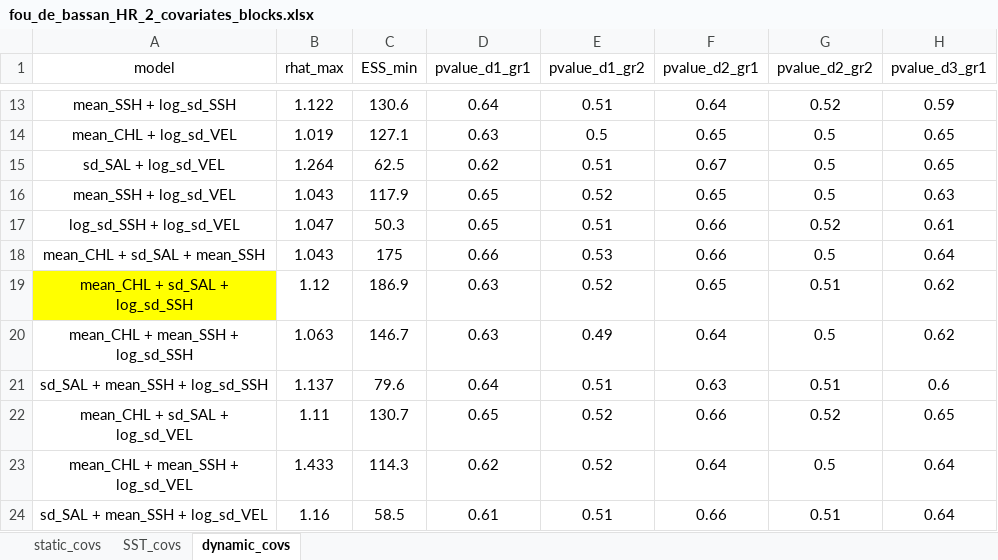
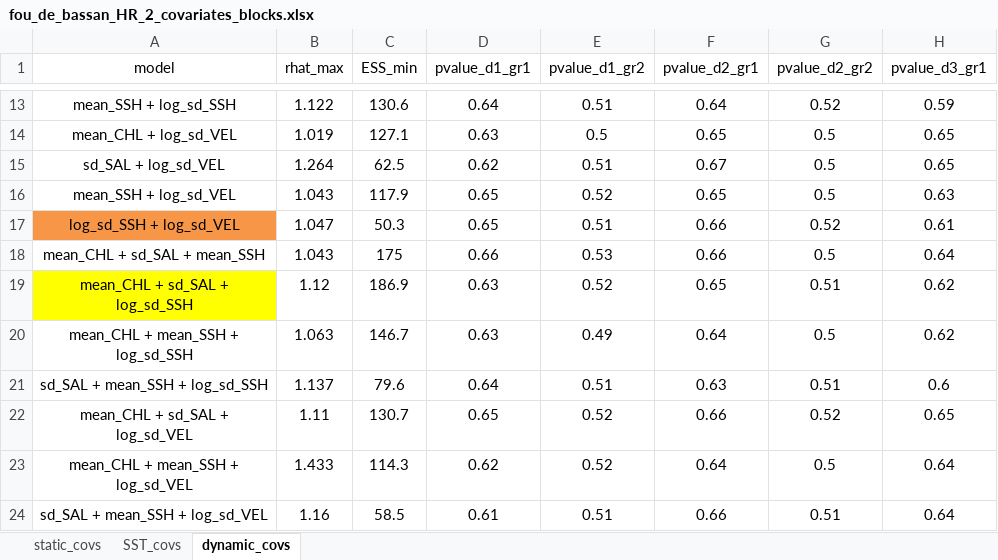
Before and after one commit to louisschroll/stage_M2, an Excel workbook: 3.results/model_selection/fou_de_bassan_HR_2_covariates_blocks.xlsx, sheet dynamic_covs, drawn as a sheet; only a part is shown, gaps mark what is left out; values as stored, in another font and other column widths than the file's, no borders; conditional formats not drawn; the diff names each change by its address in the sheet, - before the commit and + after, or states it on an @@ line.

```diff
--- a/3.results/model_selection/fou_de_bassan_HR_2_covariates_blocks.xlsx (sheet dynamic_covs)
+++ b/3.results/model_selection/fou_de_bassan_HR_2_covariates_blocks.xlsx (sheet dynamic_covs)
-A17 fill: none
+A17 fill: #F79646
```
Also changed, not shown: 4 other files.
